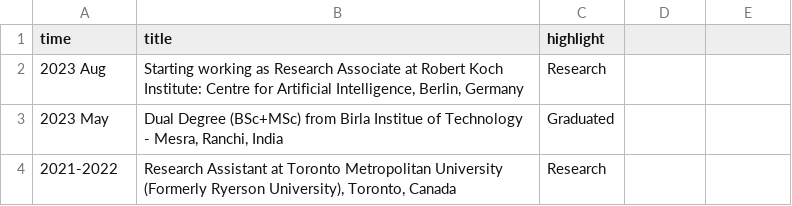
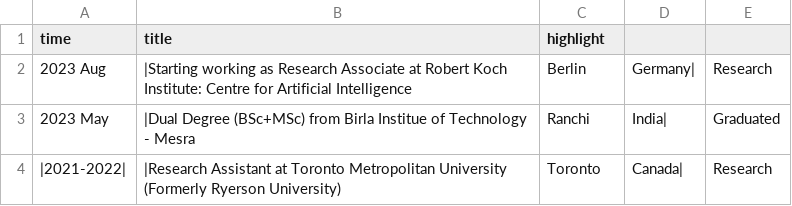
Before and after one commit to dubeyakshat07/dubeyakshat07.github.io, a CSV file: _data/news.csv, drawn as a sheet.

Commit message:
Update news.csv

```diff
--- a/_data/news.csv
+++ b/_data/news.csv
@@ -1,4 +1,4 @@
 time,title,highlight
-2023 Aug, "Starting working as Research Associate at Robert Koch Institute: Centre for Artificial Intelligence, Berlin, Germany", Research
-2023 May, "Dual Degree (BSc+MSc) from Birla Institue of Technology - Mesra, Ranchi, India ", Graduated
-"2021-2022", "Research Assistant at Toronto Metropolitan University (Formerly Ryerson University), Toronto, Canada", Research
+2023 Aug, |Starting working as Research Associate at Robert Koch Institute: Centre for Artificial Intelligence, Berlin, Germany|, Research
+2023 May, |Dual Degree (BSc+MSc) from Birla Institue of Technology - Mesra, Ranchi, India|, Graduated
+|2021-2022|, |Research Assistant at Toronto Metropolitan University (Formerly Ryerson University), Toronto, Canada|, Research
```
